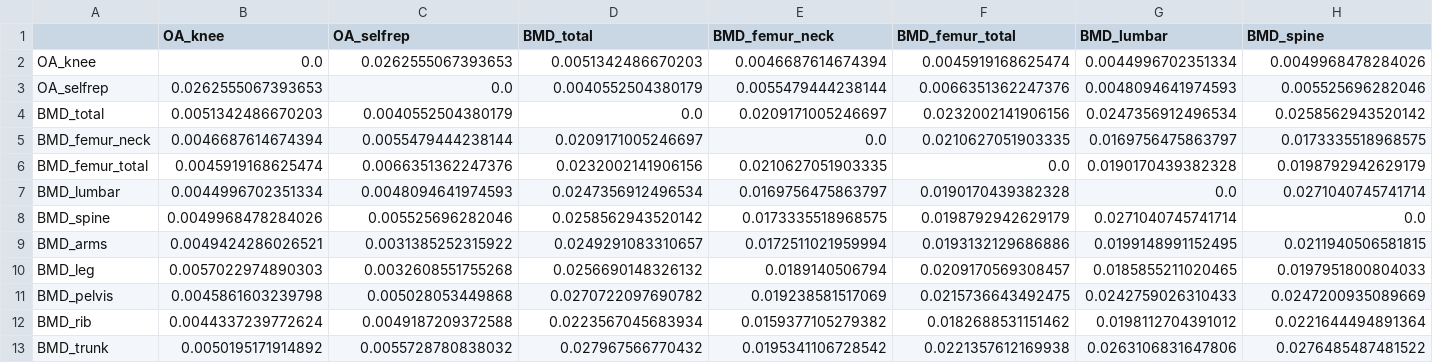
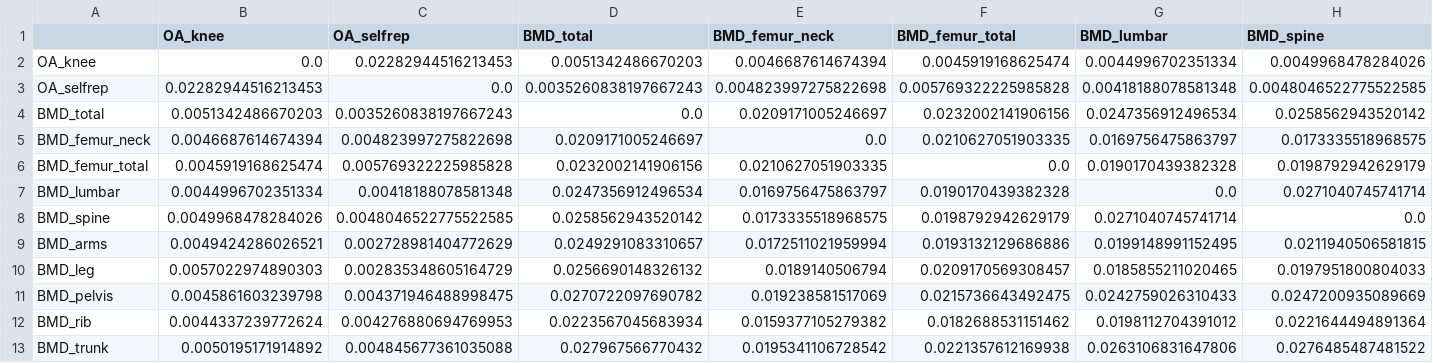
Before and after one commit to Fisherzzx001/OA-BMD-fracture-MR, a CSV file: code/output/genetics/rg_gencov_matrix.csv, drawn as a sheet; only a part is shown; the diff covers the shown part only; the diff names each change by its address in the sheet, - before the commit and + after, or states it on an @@ line.

```diff
--- a/code/output/genetics/rg_gencov_matrix.csv
+++ b/code/output/genetics/rg_gencov_matrix.csv
-C2 (OA_selfrep): 0.0262555067393653
+C2 (OA_selfrep): 0.02282944516213453
-B3 (OA_knee): 0.0262555067393653
+B3 (OA_knee): 0.02282944516213453
-D3 (BMD_total): 0.0040552504380179
+D3 (BMD_total): 0.0035260838197667243
-E3 (BMD_femur_neck): 0.0055479444238144
+E3 (BMD_femur_neck): 0.004823997275822698
-F3 (BMD_femur_total): 0.0066351362247376
+F3 (BMD_femur_total): 0.005769322225985828
-G3 (BMD_lumbar): 0.0048094641974593
+G3 (BMD_lumbar): 0.00418188078581348
-H3 (BMD_spine): 0.005525696282046
+H3 (BMD_spine): 0.0048046522775522585
-C4 (OA_selfrep): 0.0040552504380179
+C4 (OA_selfrep): 0.0035260838197667243
-C5 (OA_selfrep): 0.0055479444238144
+C5 (OA_selfrep): 0.004823997275822698
-C6 (OA_selfrep): 0.0066351362247376
+C6 (OA_selfrep): 0.005769322225985828
-C7 (OA_selfrep): 0.0048094641974593
+C7 (OA_selfrep): 0.00418188078581348
-C8 (OA_selfrep): 0.005525696282046
+C8 (OA_selfrep): 0.0048046522775522585
-C9 (OA_selfrep): 0.0031385252315922
+C9 (OA_selfrep): 0.002728981404772629
-C10 (OA_selfrep): 0.0032608551755268
+C10 (OA_selfrep): 0.002835348605164729
-C11 (OA_selfrep): 0.005028053449868
+C11 (OA_selfrep): 0.004371946488998475
-C12 (OA_selfrep): 0.0049187209372588
+C12 (OA_selfrep): 0.004276880694769953
-C13 (OA_selfrep): 0.0055728780838032
+C13 (OA_selfrep): 0.004845677361035088
```
Also changed, not shown: 5 edited cells elsewhere in this file, code/output/genetics/rg_h2.csv, code/output/genetics/rg_matrix.csv, 20 other files.
